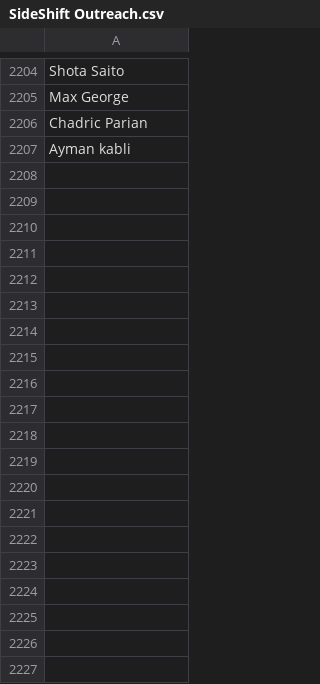
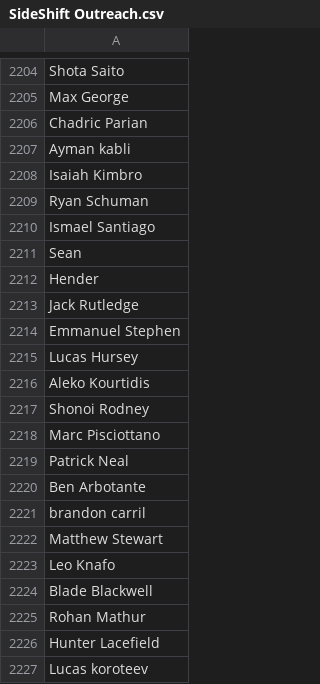
Before and after one commit to Tavasya/sideshift-outreach, a CSV file: SideShift Outreach.csv, drawn as a sheet; only a part is shown, gaps mark what is left out; the diff covers the shown part only.

```diff
--- a/SideShift Outreach.csv
+++ b/SideShift Outreach.csv
@@ -2207 +2207,21 @@ Chadric Parian
 Ayman kabli
+Isaiah Kimbro
+Ryan Schuman
+Ismael Santiago
+Sean
+Hender
+Jack Rutledge
+Emmanuel Stephen
+Lucas Hursey
+Aleko Kourtidis
+Shonoi Rodney
+Marc Pisciottano
+Patrick Neal
+Ben Arbotante
+brandon carril
+Matthew Stewart
+Leo Knafo
+Blade Blackwell
+Rohan Mathur
+Hunter Lacefield
+Lucas koroteev
```
Also changed, not shown: 177 added rows elsewhere in this file.
